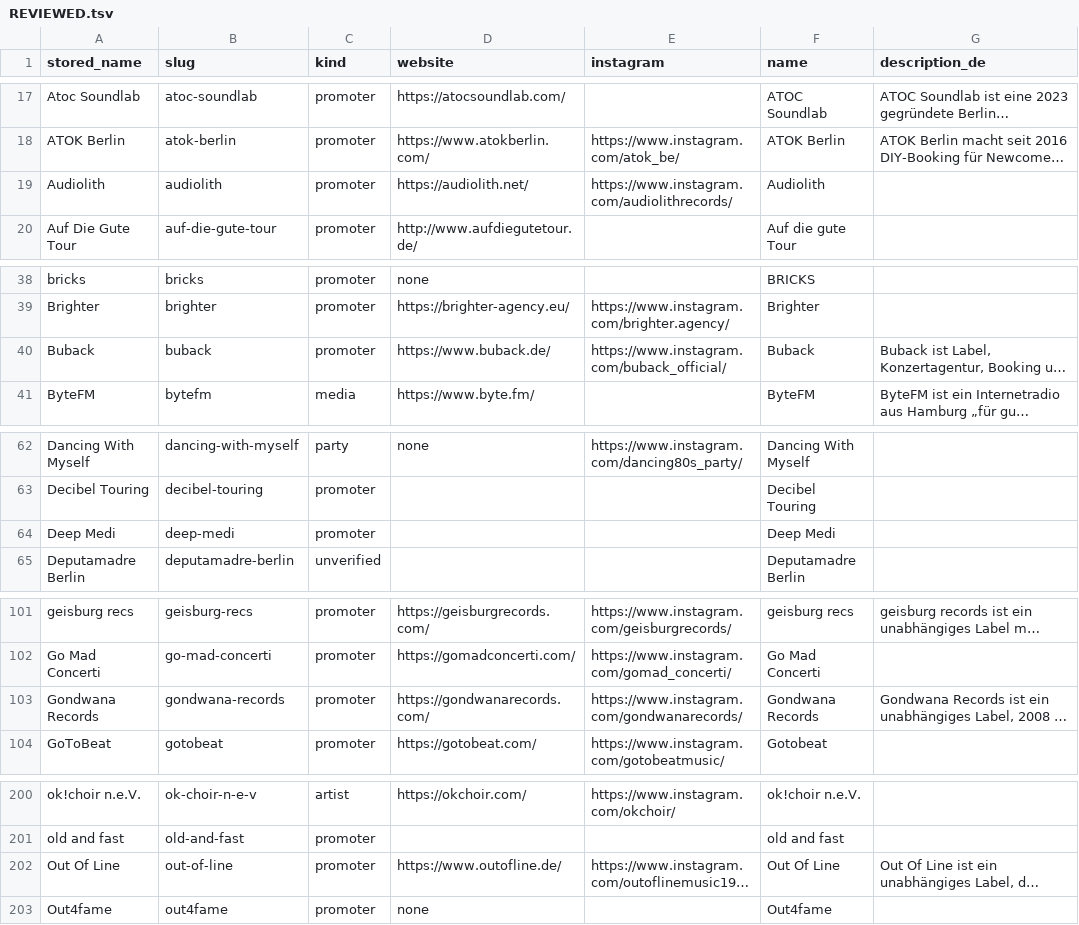
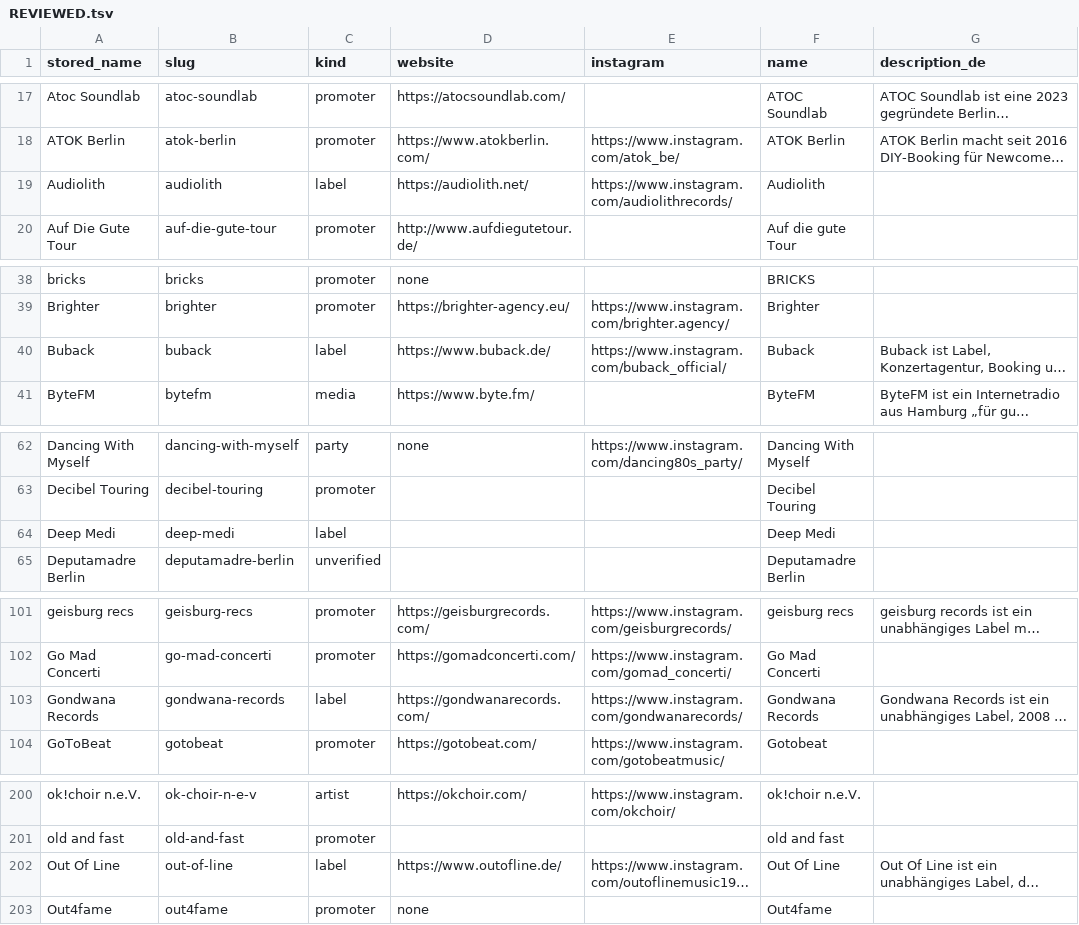
Before and after one commit to enorm-labs/event-junkie, a TSV file: docs/promoters/REVIEWED.tsv, drawn as a sheet; only a part is shown, gaps mark what is left out; long unchanged cells end in …; the diff covers the shown part only; the diff names each change by its address in the sheet, - before the commit and + after, or states it on an @@ line.

```diff
--- a/docs/promoters/REVIEWED.tsv
+++ b/docs/promoters/REVIEWED.tsv
-C19 (kind): promoter
+C19 (kind): label
-C40 (kind): promoter
+C40 (kind): label
-C64 (kind): promoter
+C64 (kind): label
-C103 (kind): promoter
+C103 (kind): label
-C202 (kind): promoter
+C202 (kind): label
```
Also changed, not shown: 1 edited cell elsewhere in this file, 21 other files.
